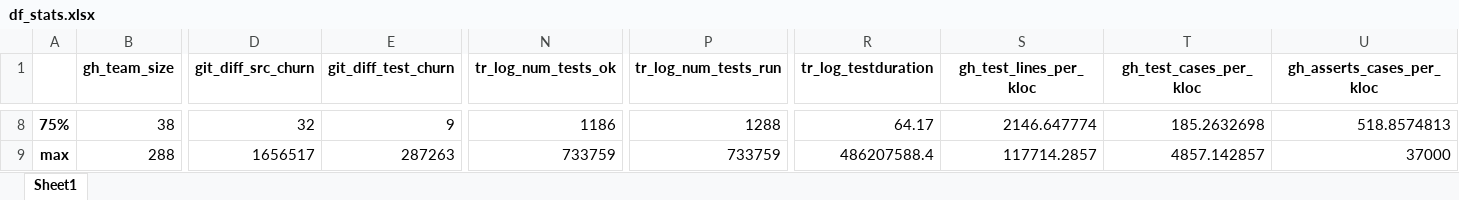
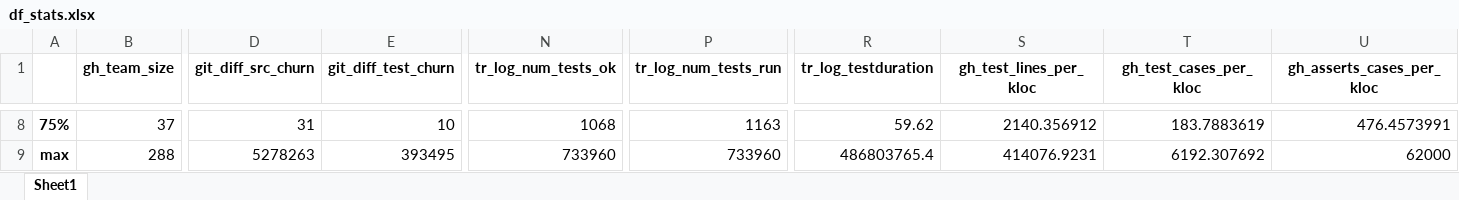
Before and after one commit to chart-increasing-keyboard-Analytics/paper-replication, an Excel workbook: output/df_stats.xlsx, sheet Sheet1, drawn as a sheet; only a part is shown, gaps mark what is left out; values as stored, in another font and other column widths than the file's, no borders; the diff covers the shown part only; the diff names each change by its address in the sheet, - before the commit and + after, or states it on an @@ line.

```diff
--- a/output/df_stats.xlsx (sheet Sheet1)
+++ b/output/df_stats.xlsx (sheet Sheet1)
-B8 (gh_team_size): 38
+B8 (gh_team_size): 37
-D8 (git_diff_src_churn): 32
+D8 (git_diff_src_churn): 31
-E8 (git_diff_test_churn): 9
+E8 (git_diff_test_churn): 10
-N8 (tr_log_num_tests_ok): 1186
+N8 (tr_log_num_tests_ok): 1068
-P8 (tr_log_num_tests_run): 1288
+P8 (tr_log_num_tests_run): 1163
-R8 (tr_log_testduration): 64.17
+R8 (tr_log_testduration): 59.62
-S8 (gh_test_lines_per_kloc): 2146.647774
+S8 (gh_test_lines_per_kloc): 2140.356912
-T8 (gh_test_cases_per_kloc): 185.2632698
+T8 (gh_test_cases_per_kloc): 183.7883619
-U8 (gh_asserts_cases_per_kloc): 518.8574813
+U8 (gh_asserts_cases_per_kloc): 476.4573991
-D9 (git_diff_src_churn): 1656517
+D9 (git_diff_src_churn): 5278263
-E9 (git_diff_test_churn): 287263
+E9 (git_diff_test_churn): 393495
-N9 (tr_log_num_tests_ok): 733759
+N9 (tr_log_num_tests_ok): 733960
-P9 (tr_log_num_tests_run): 733759
+P9 (tr_log_num_tests_run): 733960
-R9 (tr_log_testduration): 486207588.4
+R9 (tr_log_testduration): 486803765.4
-S9 (gh_test_lines_per_kloc): 117714.2857
+S9 (gh_test_lines_per_kloc): 414076.9231
-T9 (gh_test_cases_per_kloc): 4857.142857
+T9 (gh_test_cases_per_kloc): 6192.307692
-U9 (gh_asserts_cases_per_kloc): 37000
+U9 (gh_asserts_cases_per_kloc): 62000
```
Also changed, not shown: 3 added rows, 3 removed rows and 32 edited cells elsewhere in this sheet, 12 other files.
